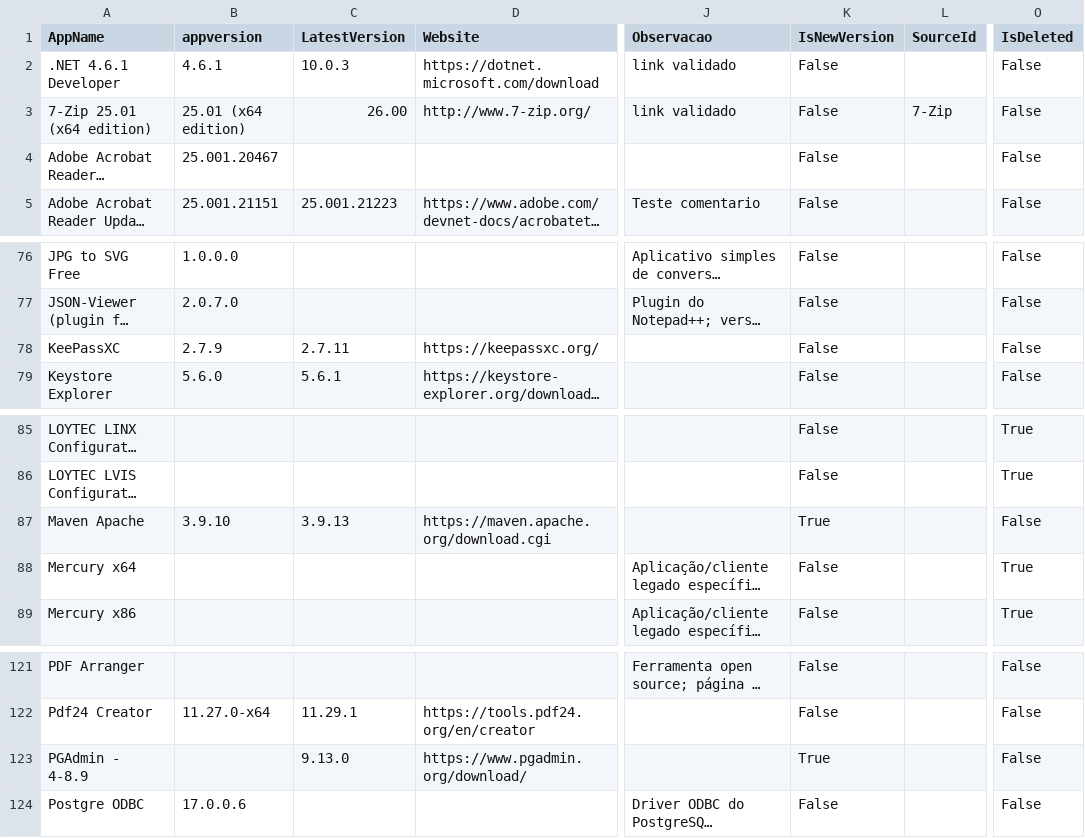
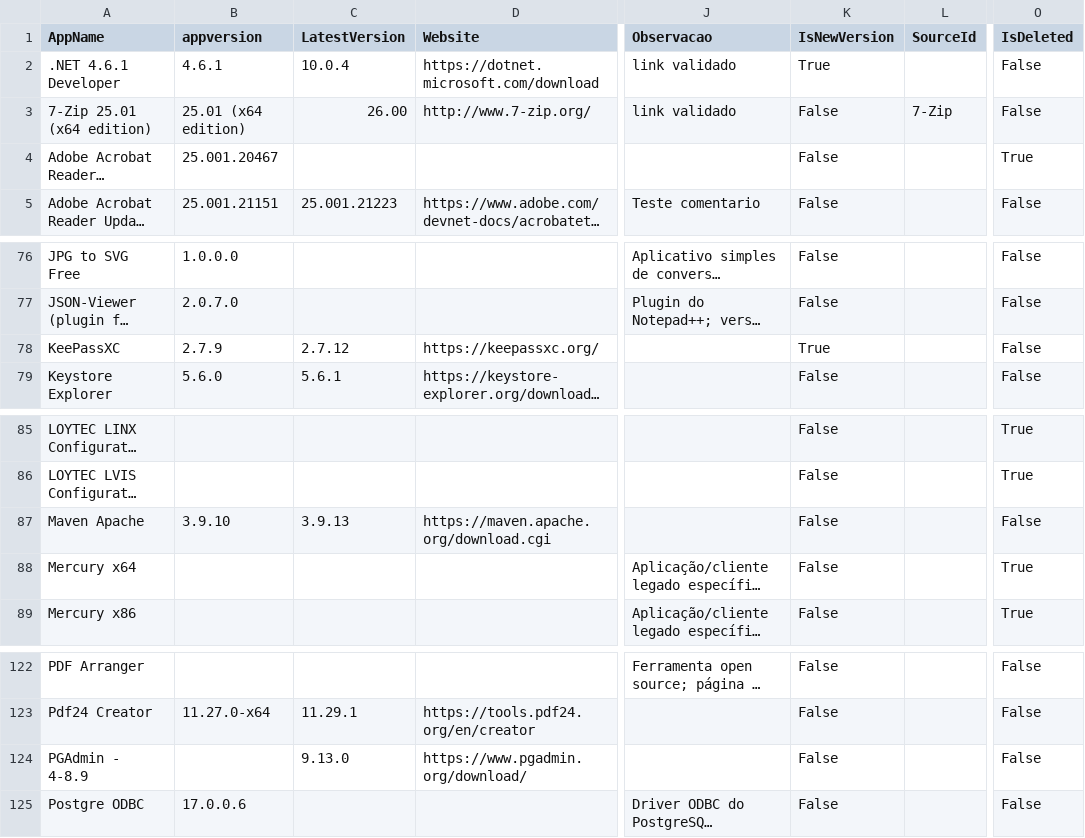
Before and after one commit to andersonbuenop/app-update.github.io, a CSV file: data/apps_output.csv, drawn as a sheet; only a part is shown, gaps mark what is left out; long unchanged cells end in …; addresses are those after the commit; the diff covers the shown part only; the diff names each change by its address in the sheet, - before the commit and + after, or states it on an @@ line.

```diff
--- a/data/apps_output.csv
+++ b/data/apps_output.csv
-C2 (LatestVersion): 10.0.3
+C2 (LatestVersion): 10.0.4
-K2 (IsNewVersion): False
+K2 (IsNewVersion): True
-O4 (IsDeleted): False
+O4 (IsDeleted): True
-C78 (LatestVersion): 2.7.11
+C78 (LatestVersion): 2.7.12
-K78 (IsNewVersion): False
+K78 (IsNewVersion): True
-K87 (IsNewVersion): True
+K87 (IsNewVersion): False
-K124 (IsNewVersion): True
+K124 (IsNewVersion): False
```
Also changed, not shown: 1 added row and 21 edited cells elsewhere in this file, 3 other files.
